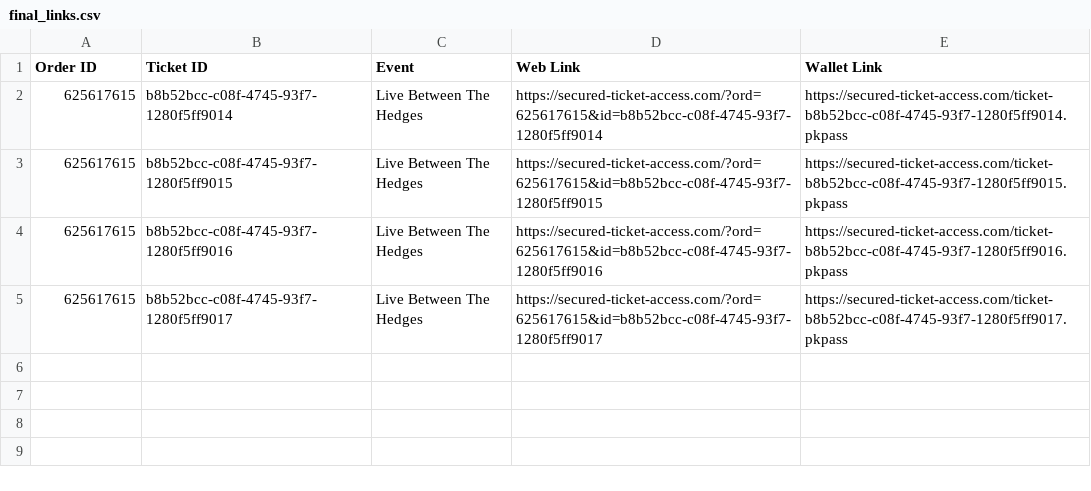
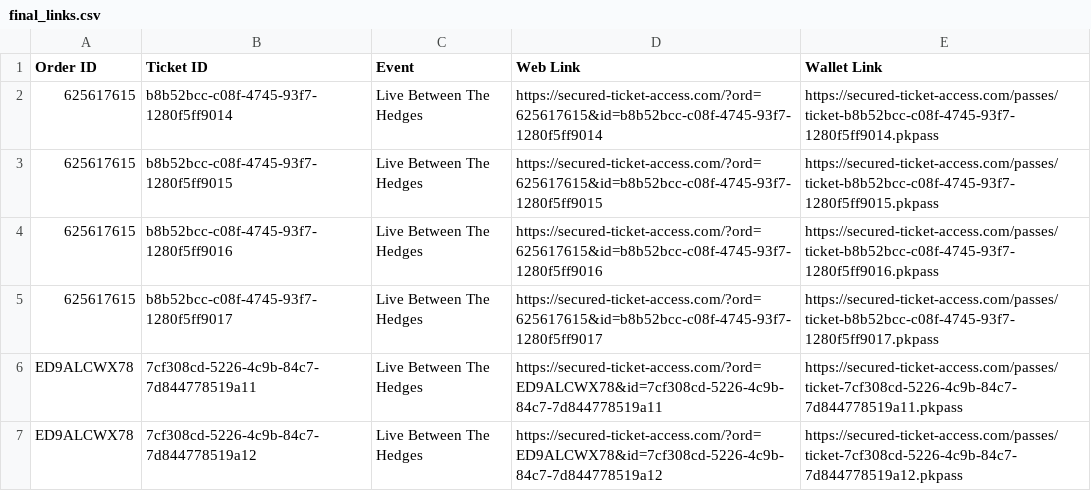
Before and after one commit to premium-code/wallet-pass, a CSV file: final_links.csv, drawn as a sheet.

```diff
--- a/final_links.csv
+++ b/final_links.csv
@@ -1,5 +1,7 @@
 Order ID,Ticket ID,Event,Web Link,Wallet Link
-625617615,b8b52bcc-c08f-4745-93f7-1280f5ff9014,"Live Between The Hedges",https://secured-ticket-access.com/?ord=625617615&id=b8b52bcc-c08f-4745-93f7-1280f5ff9014,https://secured-ticket-access.com/ticket-b8b52bcc-c08f-4745-93f7-1280f5ff9014.pkpass
-625617615,b8b52bcc-c08f-4745-93f7-1280f5ff9015,"Live Between The Hedges",https://secured-ticket-access.com/?ord=625617615&id=b8b52bcc-c08f-4745-93f7-1280f5ff9015,https://secured-ticket-access.com/ticket-b8b52bcc-c08f-4745-93f7-1280f5ff9015.pkpass
-625617615,b8b52bcc-c08f-4745-93f7-1280f5ff9016,"Live Between The Hedges",https://secured-ticket-access.com/?ord=625617615&id=b8b52bcc-c08f-4745-93f7-1280f5ff9016,https://secured-ticket-access.com/ticket-b8b52bcc-c08f-4745-93f7-1280f5ff9016.pkpass
-625617615,b8b52bcc-c08f-4745-93f7-1280f5ff9017,"Live Between The Hedges",https://secured-ticket-access.com/?ord=625617615&id=b8b52bcc-c08f-4745-93f7-1280f5ff9017,https://secured-ticket-access.com/ticket-b8b52bcc-c08f-4745-93f7-1280f5ff9017.pkpass
+625617615,b8b52bcc-c08f-4745-93f7-1280f5ff9014,"Live Between The Hedges",https://secured-ticket-access.com/?ord=625617615&id=b8b52bcc-c08f-4745-93f7-1280f5ff9014,https://secured-ticket-access.com/passes/ticket-b8b52bcc-c08f-4745-93f7-1280f5ff9014.pkpass
+625617615,b8b52bcc-c08f-4745-93f7-1280f5ff9015,"Live Between The Hedges",https://secured-ticket-access.com/?ord=625617615&id=b8b52bcc-c08f-4745-93f7-1280f5ff9015,https://secured-ticket-access.com/passes/ticket-b8b52bcc-c08f-4745-93f7-1280f5ff9015.pkpass
+625617615,b8b52bcc-c08f-4745-93f7-1280f5ff9016,"Live Between The Hedges",https://secured-ticket-access.com/?ord=625617615&id=b8b52bcc-c08f-4745-93f7-1280f5ff9016,https://secured-ticket-access.com/passes/ticket-b8b52bcc-c08f-4745-93f7-1280f5ff9016.pkpass
+625617615,b8b52bcc-c08f-4745-93f7-1280f5ff9017,"Live Between The Hedges",https://secured-ticket-access.com/?ord=625617615&id=b8b52bcc-c08f-4745-93f7-1280f5ff9017,https://secured-ticket-access.com/passes/ticket-b8b52bcc-c08f-4745-93f7-1280f5ff9017.pkpass
+ED9ALCWX78,7cf308cd-5226-4c9b-84c7-7d844778519a11,"Live Between The Hedges",https://secured-ticket-access.com/?ord=ED9ALCWX78&id=7cf308cd-5226-4c9b-84c7-7d844778519a11,https://secured-ticket-access.com/passes/ticket-7cf308cd-5226-4c9b-84c7-7d844778519a11.pkpass
+ED9ALCWX78,7cf308cd-5226-4c9b-84c7-7d844778519a12,"Live Between The Hedges",https://secured-ticket-access.com/?ord=ED9ALCWX78&id=7cf308cd-5226-4c9b-84c7-7d844778519a12,https://secured-ticket-access.com/passes/ticket-7cf308cd-5226-4c9b-84c7-7d844778519a12.pkpass
```
Also changed, not shown: data.csv, 1 other file.
